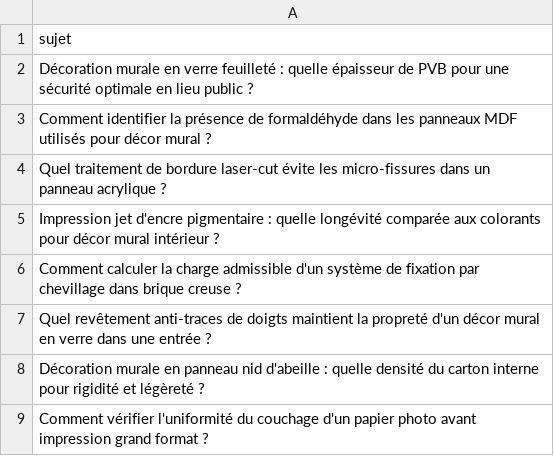
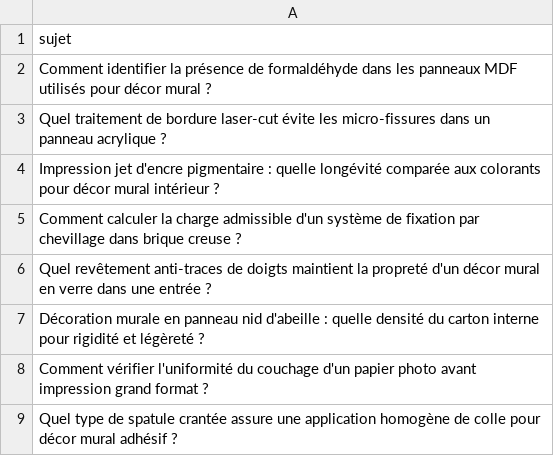
Before and after one commit to Metalosmose21/Agence-2, a CSV file: sujets.csv, drawn as a sheet; only a part is shown; the shorter side is filled out with more unchanged rows.

```diff
--- a/sujets.csv
+++ b/sujets.csv
@@ -1,3 +1,2 @@
 sujet
-Décoration murale en verre feuilleté : quelle épaisseur de PVB pour une sécurité optimale en lieu public ?
 Comment identifier la présence de formaldéhyde dans les panneaux MDF utilisés pour décor mural ?
```
Also changed, not shown: sujets_traites.csv.
